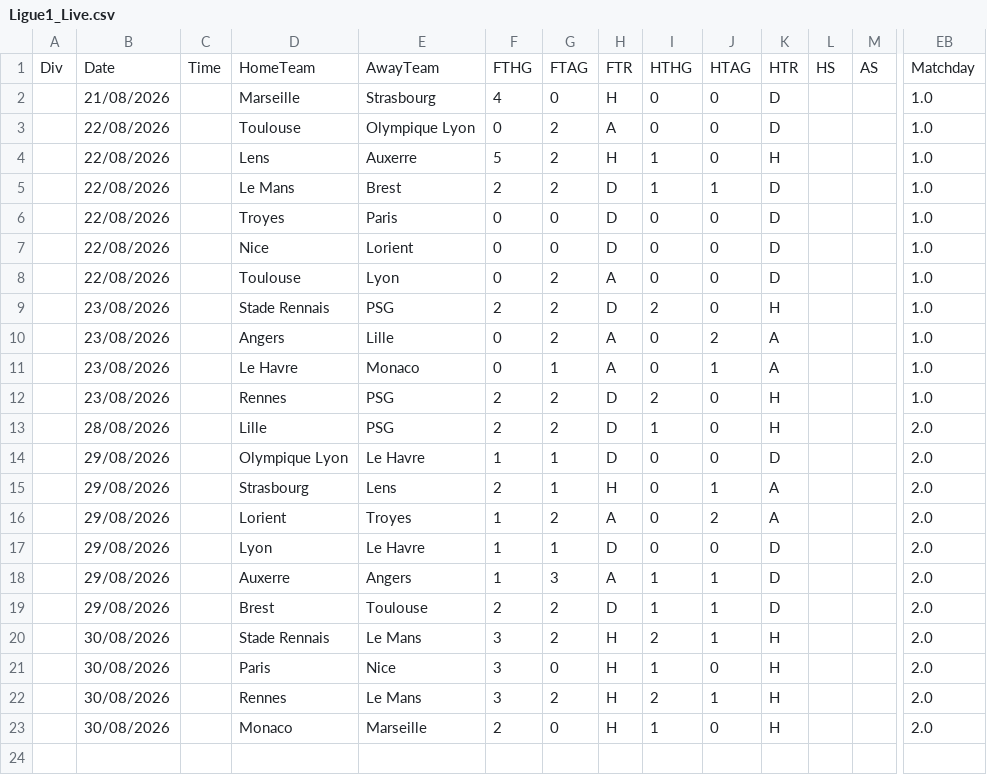
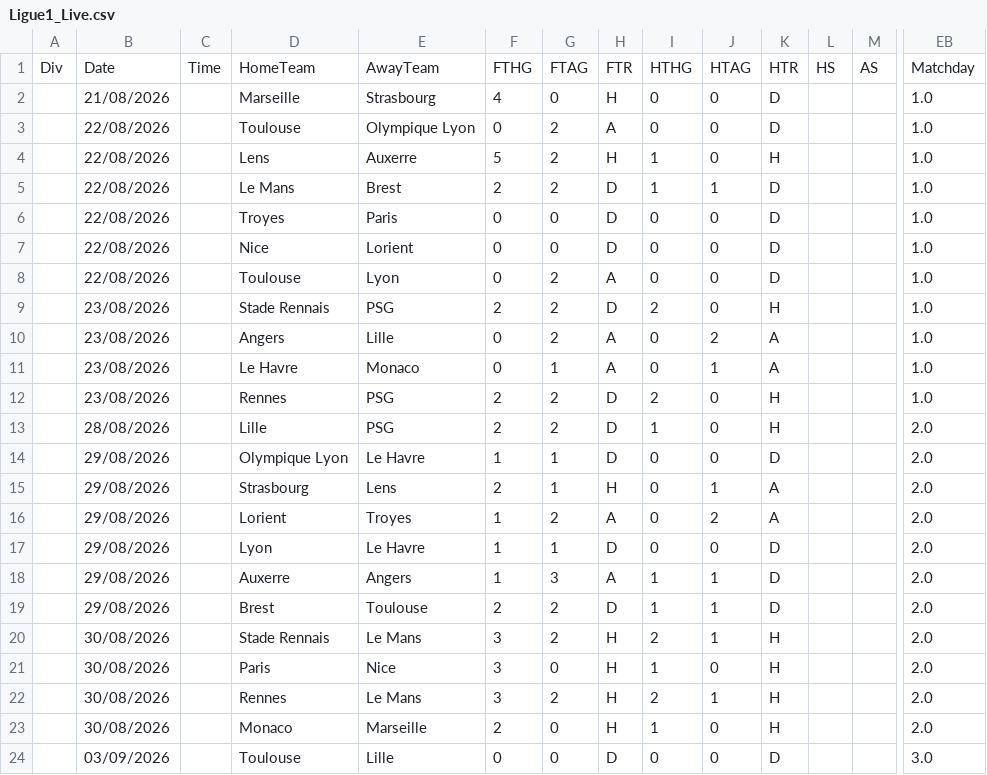
Before and after one commit to iFelice/SoccerMath2.0, a CSV file: SoccerMath/database/Ligue1_Live.csv, drawn as a sheet; only a part is shown, gaps mark what is left out; rows hold the shown columns only; the diff names each change by its address in the sheet, - before the commit and + after, or states it on an @@ line.

```diff
--- a/SoccerMath/database/Ligue1_Live.csv
+++ b/SoccerMath/database/Ligue1_Live.csv
+row 24:  | 03/09/2026 |  | Toulouse | Lille | 0 | 0 | D | 0 | 0 | D |  |  | 3.0
```
Also changed, not shown: SoccerMath/database/LaLiga_Live.csv.
